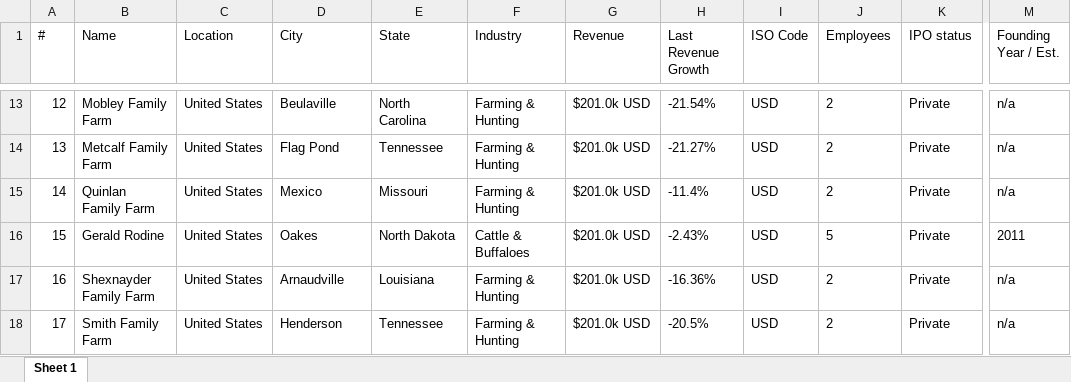
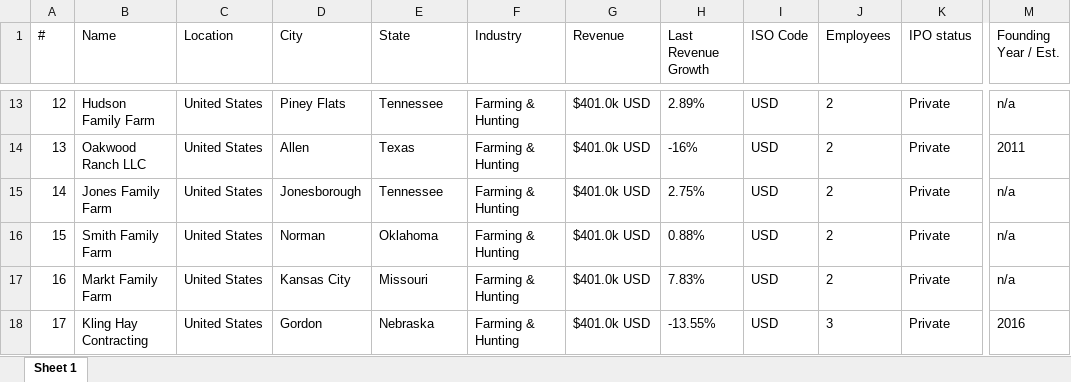
Before and after one commit to YASTREAMER/Webscarping, an Excel workbook: DownloadFolder/CompanyInsights_Search_2024-11-05.xlsx, sheet Sheet 1, drawn as a sheet; only a part is shown, gaps mark what is left out; values as stored, in another font and other column widths than the file's, no borders; the diff covers the shown part only; the diff names each change by its address in the sheet, - before the commit and + after, or states it on an @@ line.

Commit message:
Fixed the bug for the revenue filter

```diff
--- a/DownloadFolder/CompanyInsights_Search_2024-11-05.xlsx (sheet Sheet 1)
+++ b/DownloadFolder/CompanyInsights_Search_2024-11-05.xlsx (sheet Sheet 1)
-B13 (Name): Mobley Family Farm
+B13 (Name): Hudson Family Farm
-D13 (City): Beulaville
+D13 (City): Piney Flats
-E13 (State): North Carolina
+E13 (State): Tennessee
-G13:G18 (Revenue): $201.0k USD
+G13:G18 (Revenue): $401.0k USD
-H13 (Last Revenue Growth): -21.54%
+H13 (Last Revenue Growth): 2.89%
-B14 (Name): Metcalf Family Farm
+B14 (Name): Oakwood Ranch LLC
-D14 (City): Flag Pond
+D14 (City): Allen
-E14 (State): Tennessee
+E14 (State): Texas
-H14 (Last Revenue Growth): -21.27%
+H14 (Last Revenue Growth): -16%
-M14 (Founding Year / Est.): n/a
+M14 (Founding Year / Est.): 2011
-B15 (Name): Quinlan Family Farm
+B15 (Name): Jones Family Farm
-D15 (City): Mexico
+D15 (City): Jonesborough
-E15 (State): Missouri
+E15 (State): Tennessee
-H15 (Last Revenue Growth): -11.4%
+H15 (Last Revenue Growth): 2.75%
-B16 (Name): Gerald Rodine
+B16 (Name): Smith Family Farm
-D16 (City): Oakes
+D16 (City): Norman
-E16 (State): North Dakota
+E16 (State): Oklahoma
-F16 (Industry): Cattle & Buffaloes
+F16 (Industry): Farming & Hunting
-H16 (Last Revenue Growth): -2.43%
+H16 (Last Revenue Growth): 0.88%
-J16 (Employees): 5
+J16 (Employees): 2
-M16 (Founding Year / Est.): 2011
+M16 (Founding Year / Est.): n/a
-B17 (Name): Shexnayder Family Farm
+B17 (Name): Markt Family Farm
-D17 (City): Arnaudville
+D17 (City): Kansas City
-E17 (State): Louisiana
+E17 (State): Missouri
-H17 (Last Revenue Growth): -16.36%
+H17 (Last Revenue Growth): 7.83%
-B18 (Name): Smith Family Farm
+B18 (Name): Kling Hay Contracting
-D18 (City): Henderson
+D18 (City): Gordon
-E18 (State): Tennessee
+E18 (State): Nebraska
-H18 (Last Revenue Growth): -20.5%
+H18 (Last Revenue Growth): -13.55%
-J18 (Employees): 2
+J18 (Employees): 3
-M18 (Founding Year / Est.): n/a
+M18 (Founding Year / Est.): 2016
```
Also changed, not shown: 572 edited cells elsewhere in this sheet, 10 other files.
